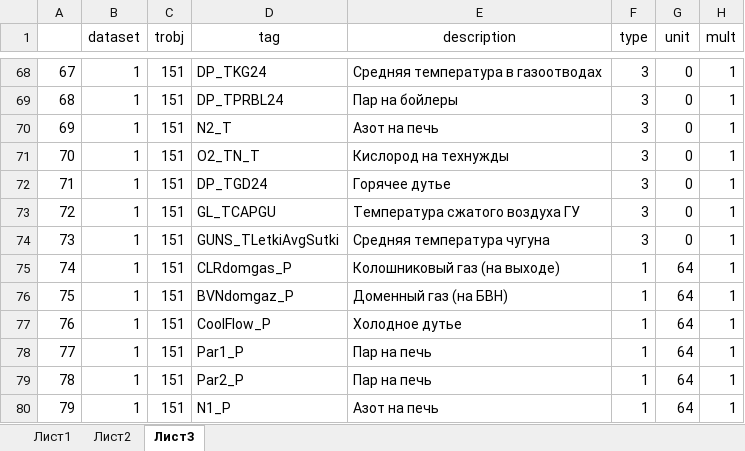
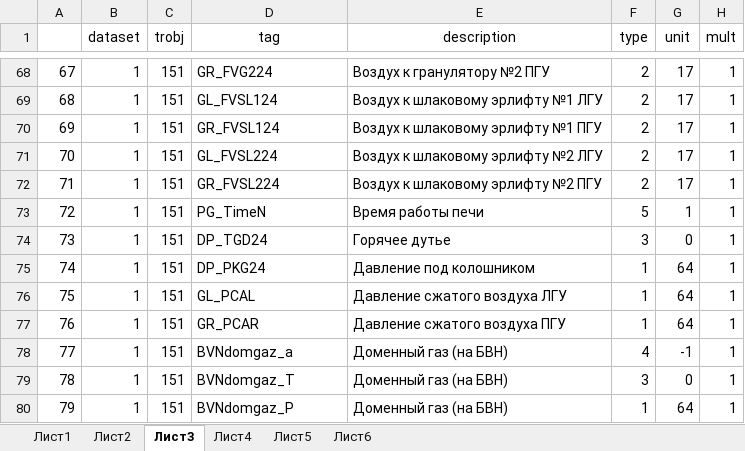
Before and after one commit to ealevchenko/TReports, an Excel workbook: TReport/Documents/tags.xlsx, sheet Лист3, drawn as a sheet; only a part is shown, gaps mark what is left out; values as stored, in another font and other column widths than the file's, no borders; the diff covers the shown part only; the diff names each change by its address in the sheet, - before the commit and + after, or states it on an @@ line.

```diff
--- a/TReport/Documents/tags.xlsx (sheet Лист3)
+++ b/TReport/Documents/tags.xlsx (sheet Лист3)
+sheet tab: Лист4
+sheet tab: Лист5
+sheet tab: Лист6
-D68 (tag): DP_TKG24
+D68 (tag): GR_FVG224
-E68 (description): Средняя температура в газоотводах
+E68 (description): Воздух к гранулятору №2 ПГУ
-F68:F72 (type): 3
+F68:F72 (type): 2
-G68:G72 (unit): 0
+G68:G72 (unit): 17
-D69 (tag): DP_TPRBL24
+D69 (tag): GL_FVSL124
-E69 (description): Пар на бойлеры
+E69 (description): Воздух к шлаковому эрлифту №1 ЛГУ
-D70 (tag): N2_T
+D70 (tag): GR_FVSL124
-E70 (description): Азот на печь
+E70 (description): Воздух к шлаковому эрлифту №1 ПГУ
-D71 (tag): O2_TN_T
+D71 (tag): GL_FVSL224
-E71 (description): Кислород на технужды
+E71 (description): Воздух к шлаковому эрлифту №2 ЛГУ
-D72 (tag): DP_TGD24
+D72 (tag): GR_FVSL224
-E72 (description): Горячее дутье
+E72 (description): Воздух к шлаковому эрлифту №2 ПГУ
-D73 (tag): GL_TCAPGU
+D73 (tag): PG_TimeN
-E73 (description): Температура сжатого воздуха ГУ
+E73 (description): Время работы печи
-F73 (type): 3
+F73 (type): 5
-G73 (unit): 0
+G73 (unit): 1
-D74 (tag): GUNS_TLetkiAvgSutki
+D74 (tag): DP_TGD24
-E74 (description): Средняя температура чугуна
+E74 (description): Горячее дутье
-D75 (tag): CLRdomgas_P
+D75 (tag): DP_PKG24
-E75 (description): Колошниковый газ (на выходе)
+E75 (description): Давление под колошником
-D76 (tag): BVNdomgaz_P
+D76 (tag): GL_PCAL
-E76 (description): Доменный газ (на БВН)
+E76 (description): Давление сжатого воздуха ЛГУ
-D77 (tag): CoolFlow_P
+D77 (tag): GR_PCAR
-E77 (description): Холодное дутье
+E77 (description): Давление сжатого воздуха ПГУ
-D78 (tag): Par1_P
+D78 (tag): BVNdomgaz_a
-E78:E79 (description): Пар на печь
+E78:E79 (description): Доменный газ (на БВН)
-F78 (type): 1
+F78 (type): 4
-G78 (unit): 64
+G78 (unit): -1
-D79 (tag): Par2_P
+D79 (tag): BVNdomgaz_T
-F79 (type): 1
+F79 (type): 3
-G79 (unit): 64
+G79 (unit): 0
-D80 (tag): N1_P
+D80 (tag): BVNdomgaz_P
-E80 (description): Азот на печь
+E80 (description): Доменный газ (на БВН)
```
Also changed, not shown: 288 edited cells elsewhere in this sheet, 35 other files.
